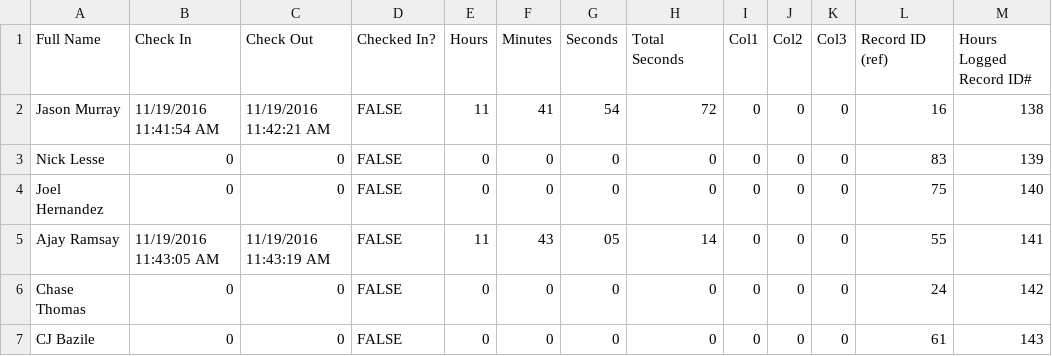
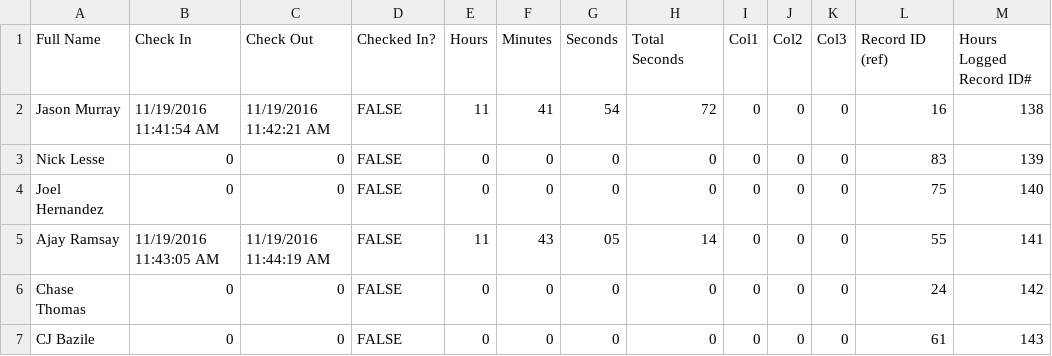
Before and after one commit to prifken/robotics3958, a CSV file: 2017 Attendance/Data/Data.csv, drawn as a sheet; only a part is shown.

Commit message:
made changes

```diff
--- a/2017 Attendance/Data/Data.csv
+++ b/2017 Attendance/Data/Data.csv
@@ -4,3 +4,3 @@ Nick Lesse,0,0,FALSE,0,0,0,0,0,0,0,83,139
 Joel Hernandez,0,0,FALSE,0,0,0,0,0,0,0,75,140
-Ajay Ramsay,11/19/2016 11:43:05 AM,11/19/2016 11:43:19 AM,FALSE,11,43,05,14,0,0,0,55,141
+Ajay Ramsay,11/19/2016 11:43:05 AM,11/19/2016 11:44:19 AM,FALSE,11,43,05,14,0,0,0,55,141
 Chase Thomas,0,0,FALSE,0,0,0,0,0,0,0,24,142
```
